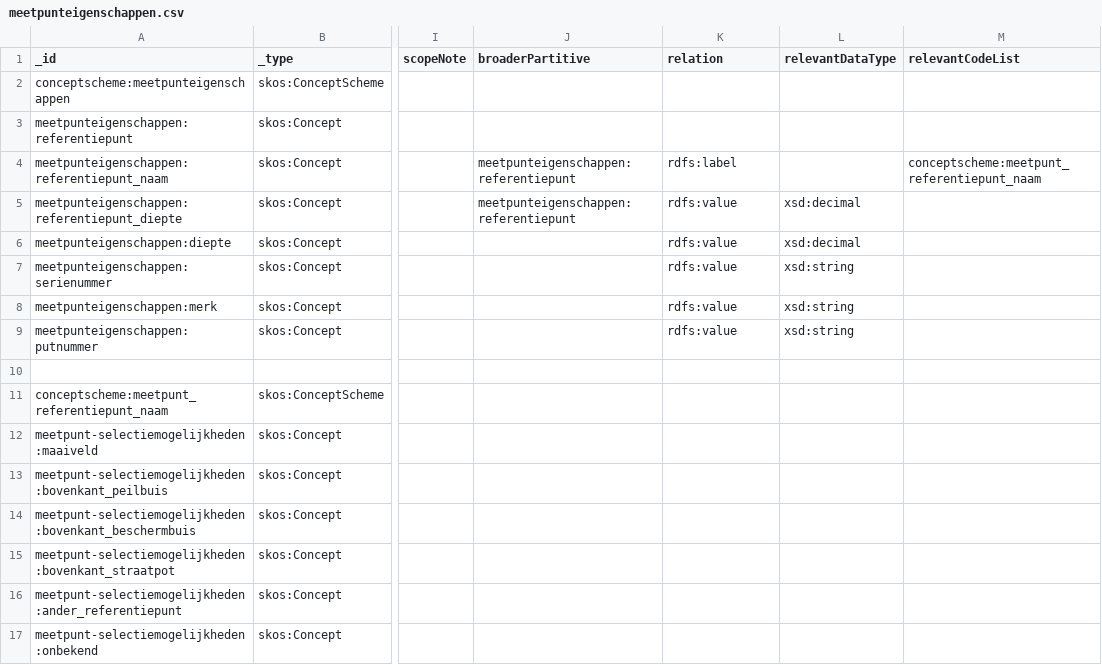
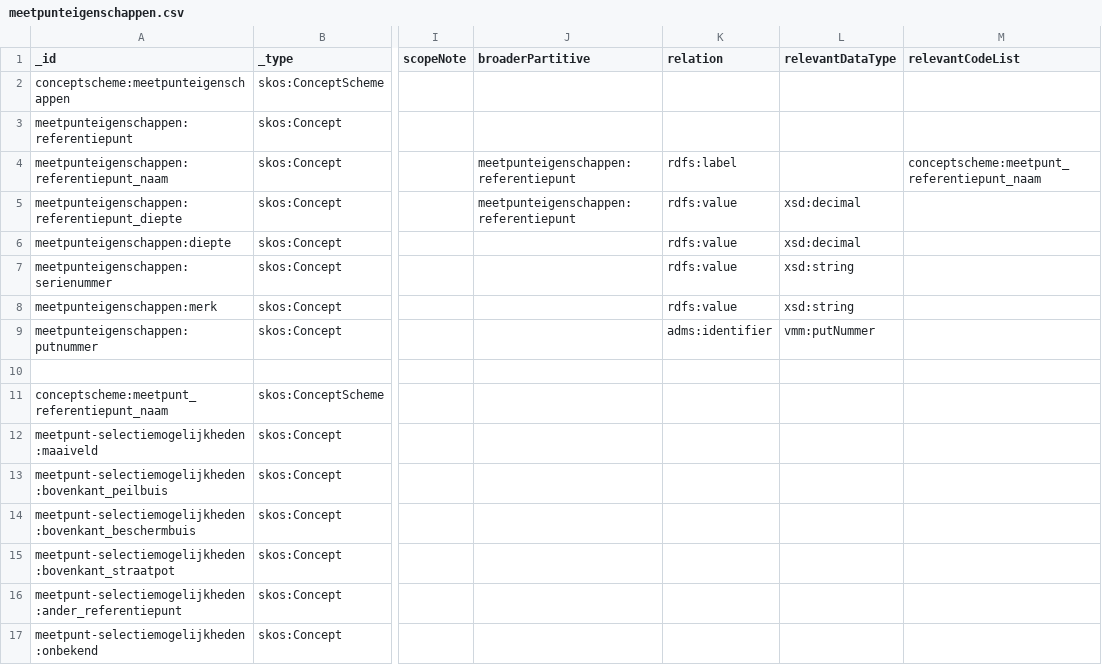
Before and after one commit to milieuinfo/codelijst-rie-iepr, a CSV file: src/source/meetpunteigenschappen.csv, drawn as a sheet; only a part is shown, gaps mark what is left out; the diff names each change by its address in the sheet, - before the commit and + after, or states it on an @@ line.

Commit message:
feat: adms identifier voor putnummer bij relatie

```diff
--- a/src/source/meetpunteigenschappen.csv
+++ b/src/source/meetpunteigenschappen.csv
-K9 (relation): rdfs:value
+K9 (relation): adms:identifier
-L9 (relevantDataType): xsd:string
+L9 (relevantDataType): vmm:putNummer
```
Also changed, not shown: 2 other files.
